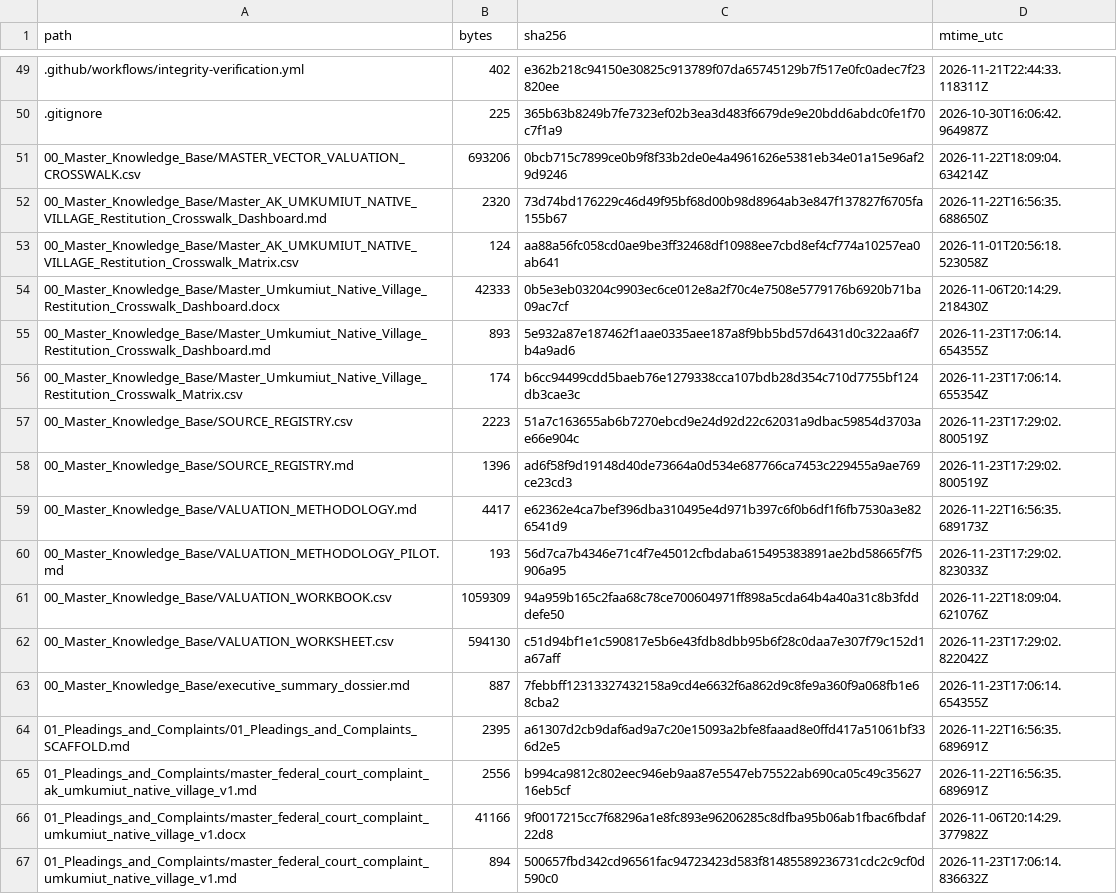
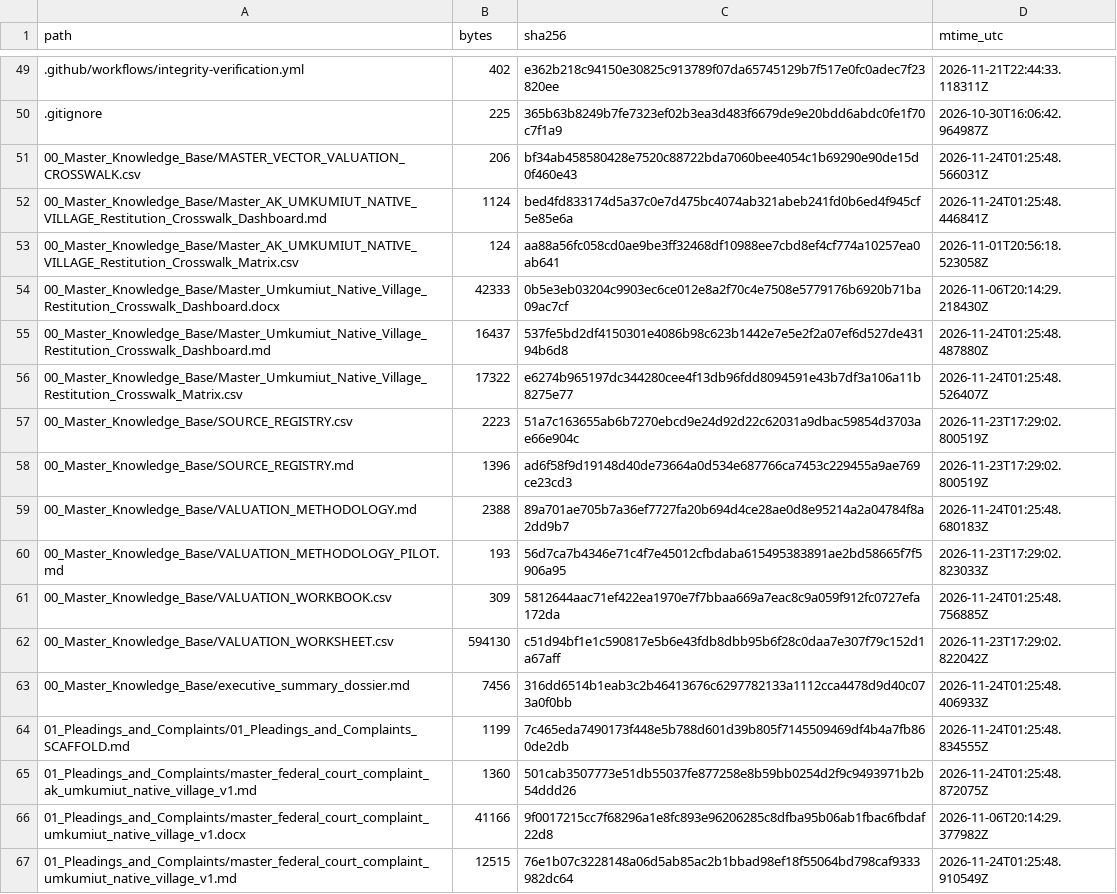
Before and after one commit to GlobalRestitutionAlliance/turtle-island-us-ak-umkumiut-native-village-master-litigation, a CSV file: 99_Archives_and_Manifests/MANIFEST_SHA256.csv, drawn as a sheet; only a part is shown, gaps mark what is left out; the diff covers the shown part only.

```diff
--- a/99_Archives_and_Manifests/MANIFEST_SHA256.csv
+++ b/99_Archives_and_Manifests/MANIFEST_SHA256.csv
@@ -50,18 +50,18 @@ path,bytes,sha256,mtime_utc
 .gitignore,225,365b63b8249b7fe7323ef02b3ea3d483f6679de9e20bdd6abdc0fe1f70c7f1a9,2026-10-30T16:06:42.964987Z
-00_Master_Knowledge_Base/MASTER_VECTOR_VALUATION_CROSSWALK.csv,693206,0bcb715c7899ce0b9f8f33b2de0e4a4961626e5381eb34e01a15e96af29d9246,2026-11-22T18:09:04.634214Z
-00_Master_Knowledge_Base/Master_AK_UMKUMIUT_NATIVE_VILLAGE_Restitution_Crosswalk_Dashboard.md,2320,73d74bd176229c46d49f95bf68d00b98d8964ab3e847f137827f6705fa155b67,2026-11-22T16:56:35.688650Z
+00_Master_Knowledge_Base/MASTER_VECTOR_VALUATION_CROSSWALK.csv,206,bf34ab458580428e7520c88722bda7060bee4054c1b69290e90de15d0f460e43,2026-11-24T01:25:48.566031Z
+00_Master_Knowledge_Base/Master_AK_UMKUMIUT_NATIVE_VILLAGE_Restitution_Crosswalk_Dashboard.md,1124,bed4fd833174d5a37c0e7d475bc4074ab321abeb241fd0b6ed4f945cf5e85e6a,2026-11-24T01:25:48.446841Z
 00_Master_Knowledge_Base/Master_AK_UMKUMIUT_NATIVE_VILLAGE_Restitution_Crosswalk_Matrix.csv,124,aa88a56fc058cd0ae9be3ff32468df10988ee7cbd8ef4cf774a10257ea0ab641,2026-11-01T20:56:18.523058Z
 00_Master_Knowledge_Base/Master_Umkumiut_Native_Village_Restitution_Crosswalk_Dashboard.docx,42333,0b5e3eb03204c9903ec6ce012e8a2f70c4e7508e5779176b6920b71ba09ac7cf,2026-11-06T20:14:29.218430Z
-00_Master_Knowledge_Base/Master_Umkumiut_Native_Village_Restitution_Crosswalk_Dashboard.md,893,5e932a87e187462f1aae0335aee187a8f9bb5bd57d6431d0c322aa6f7b4a9ad6,2026-11-23T17:06:14.654355Z
-00_Master_Knowledge_Base/Master_Umkumiut_Native_Village_Restitution_Crosswalk_Matrix.csv,174,b6cc94499cdd5baeb76e1279338cca107bdb28d354c710d7755bf124db3cae3c,2026-11-23T17:06:14.655354Z
+00_Master_Knowledge_Base/Master_Umkumiut_Native_Village_Restitution_Crosswalk_Dashboard.md,16437,537fe5bd2df4150301e4086b98c623b1442e7e5e2f2a07ef6d527de43194b6d8,2026-11-24T01:25:48.487880Z
+00_Master_Knowledge_Base/Master_Umkumiut_Native_Village_Restitution_Crosswalk_Matrix.csv,17322,e6274b965197dc344280cee4f13db96fdd8094591e43b7df3a106a11b8275e77,2026-11-24T01:25:48.526407Z
 00_Master_Knowledge_Base/SOURCE_REGISTRY.csv,2223,51a7c163655ab6b7270ebcd9e24d92d22c62031a9dbac59854d3703ae66e904c,2026-11-23T17:29:02.800519Z
 00_Master_Knowledge_Base/SOURCE_REGISTRY.md,1396,ad6f58f9d19148d40de73664a0d534e687766ca7453c229455a9ae769ce23cd3,2026-11-23T17:29:02.800519Z
-00_Master_Knowledge_Base/VALUATION_METHODOLOGY.md,4417,e62362e4ca7bef396dba310495e4d971b397c6f0b6df1f6fb7530a3e826541d9,2026-11-22T16:56:35.689173Z
+00_Master_Knowledge_Base/VALUATION_METHODOLOGY.md,2388,89a701ae705b7a36ef7727fa20b694d4ce28ae0d8e95214a2a04784f8a2dd9b7,2026-11-24T01:25:48.680183Z
 00_Master_Knowledge_Base/VALUATION_METHODOLOGY_PILOT.md,193,56d7ca7b4346e71c4f7e45012cfbdaba615495383891ae2bd58665f7f5906a95,2026-11-23T17:29:02.823033Z
-00_Master_Knowledge_Base/VALUATION_WORKBOOK.csv,1059309,94a959b165c2faa68c78ce700604971ff898a5cda64b4a40a31c8b3fdddefe50,2026-11-22T18:09:04.621076Z
+00_Master_Knowledge_Base/VALUATION_WORKBOOK.csv,309,5812644aac71ef422ea1970e7f7bbaa669a7eac8c9a059f912fc0727efa172da,2026-11-24T01:25:48.756885Z
 00_Master_Knowledge_Base/VALUATION_WORKSHEET.csv,594130,c51d94bf1e1c590817e5b6e43fdb8dbb95b6f28c0daa7e307f79c152d1a67aff,2026-11-23T17:29:02.822042Z
-00_Master_Knowledge_Base/executive_summary_dossier.md,887,7febbff12313327432158a9cd4e6632f6a862d9c8fe9a360f9a068fb1e68cba2,2026-11-23T17:06:14.654355Z
-01_Pleadings_and_Complaints/01_Pleadings_and_Complaints_SCAFFOLD.md,2395,a61307d2cb9daf6ad9a7c20e15093a2bfe8faaad8e0ffd417a51061bf336d2e5,2026-11-22T16:56:35.689691Z
-01_Pleadings_and_Complaints/master_federal_court_complaint_ak_umkumiut_native_village_v1.md,2556,b994ca9812c802eec946eb9aa87e5547eb75522ab690ca05c49c3562716eb5cf,2026-11-22T16:56:35.689691Z
+00_Master_Knowledge_Base/executive_summary_dossier.md,7456,316dd6514b1eab3c2b46413676c6297782133a1112cca4478d9d40c073a0f0bb,2026-11-24T01:25:48.406933Z
+01_Pleadings_and_Complaints/01_Pleadings_and_Complaints_SCAFFOLD.md,1199,7c465eda7490173f448e5b788d601d39b805f7145509469df4b4a7fb860de2db,2026-11-24T01:25:48.834555Z
+01_Pleadings_and_Complaints/master_federal_court_complaint_ak_umkumiut_native_village_v1.md,1360,501cab3507773e51db55037fe877258e8b59bb0254d2f9c9493971b2b54ddd26,2026-11-24T01:25:48.872075Z
 01_Pleadings_and_Complaints/master_federal_court_complaint_umkumiut_native_village_v1.docx,41166,9f0017215cc7f68296a1e8fc893e96206285c8dfba95b06ab1fbac6fbdaf22d8,2026-11-06T20:14:29.377982Z
-01_Pleadings_and_Complaints/master_federal_court_complaint_umkumiut_native_village_v1.md,894,500657fbd342cd96561fac94723423d583f81485589236731cdc2c9cf0d590c0,2026-11-23T17:06:14.836632Z
+01_Pleadings_and_Complaints/master_federal_court_complaint_umkumiut_native_village_v1.md,12515,76e1b07c3228148a06d5ab85ac2b1bbad98ef18f55064bd798caf9333982dc64,2026-11-24T01:25:48.910549Z
```
Also changed, not shown: 80 edited cells elsewhere in this file, 37 other files.
